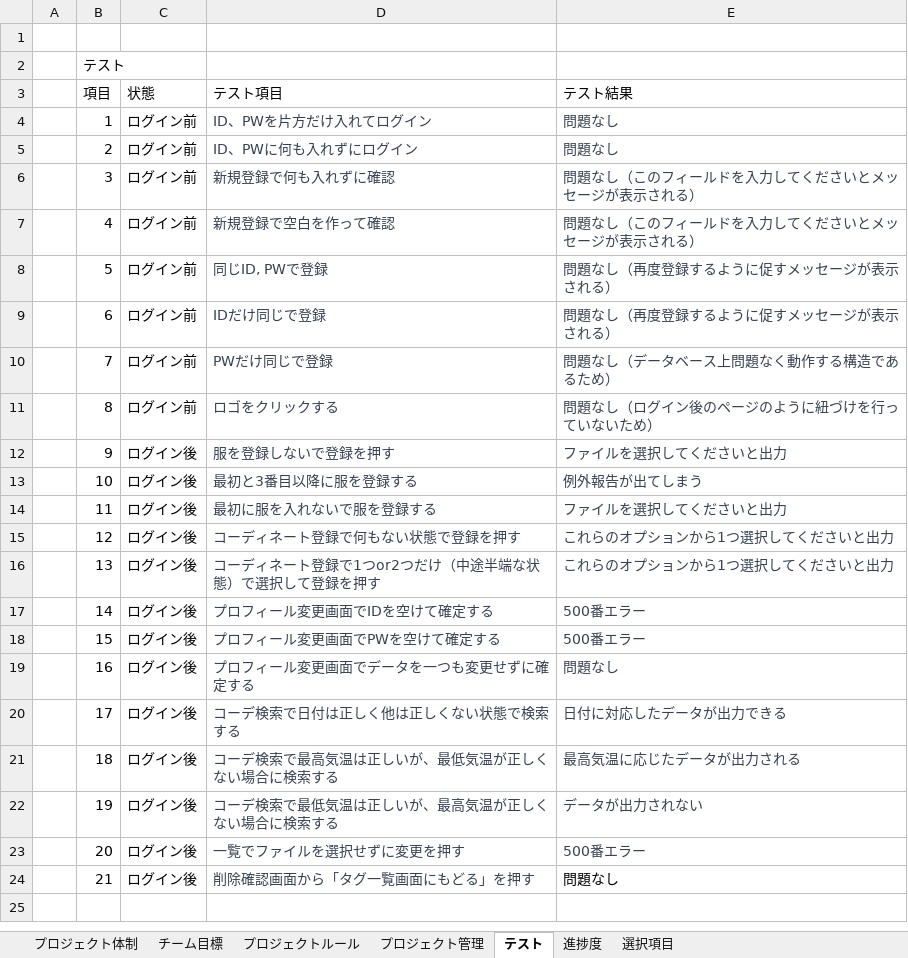
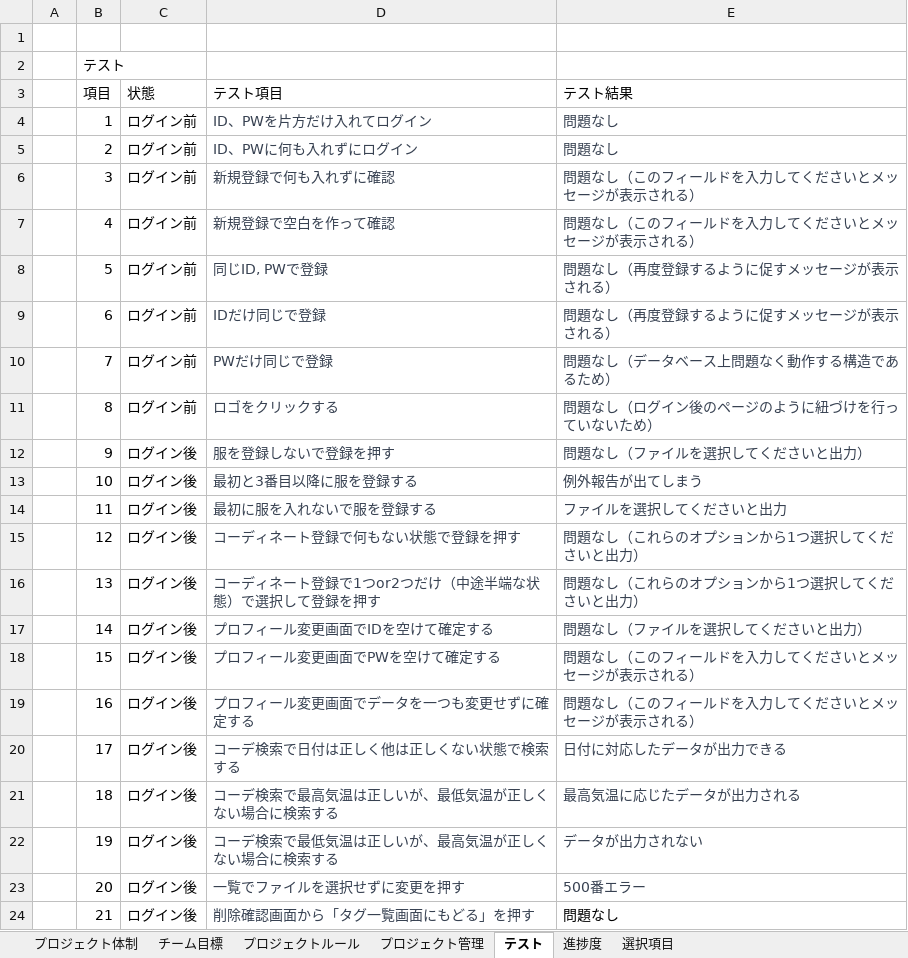
Before and after one commit to dojo2023/C-4, an Excel workbook: doc/PJ管理.xlsx, sheet テスト, drawn as a sheet; values as stored, in another font and other column widths than the file's, no borders; table styles not drawn; the diff names each change by its address in the sheet, - before the commit and + after, or states it on an @@ line.

```diff
--- a/doc/PJ管理.xlsx (sheet テスト)
+++ b/doc/PJ管理.xlsx (sheet テスト)
-E12 (テスト結果): ファイルを選択してくださいと出力
+E12 (テスト結果): 問題なし（ファイルを選択してくださいと出力）
-E15:E16 (テスト結果): これらのオプションから1つ選択してくださいと出力
+E15:E16 (テスト結果): 問題なし（これらのオプションから1つ選択してくださいと出力）
-E17 (テスト結果): 500番エラー
+E17 (テスト結果): 問題なし（ファイルを選択してくださいと出力）
-E18 (テスト結果): 500番エラー
+E18 (テスト結果): 問題なし（このフィールドを入力してくださいとメッセージが表示される）
-E19 (テスト結果): 問題なし
+E19 (テスト結果): 問題なし（このフィールドを入力してくださいとメッセージが表示される）
```
Also changed, not shown: sheet プロジェクト管理, sheet 選択項目, formulas that keep their value, charts or pictures.
